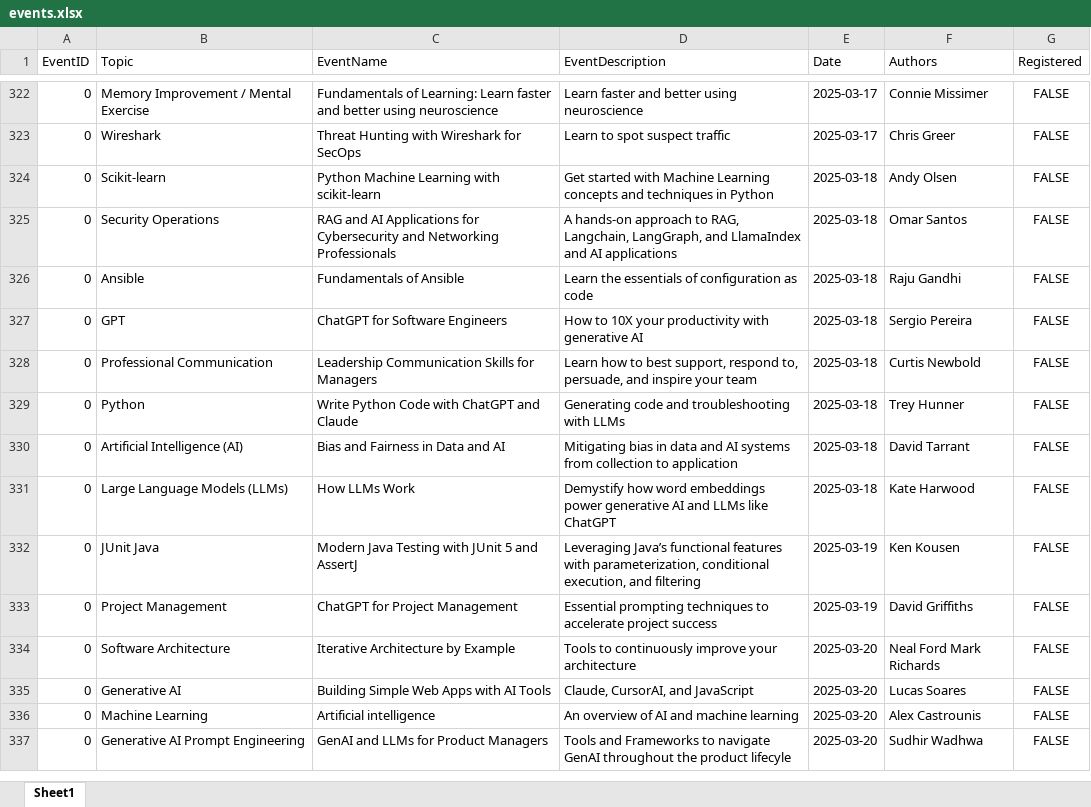
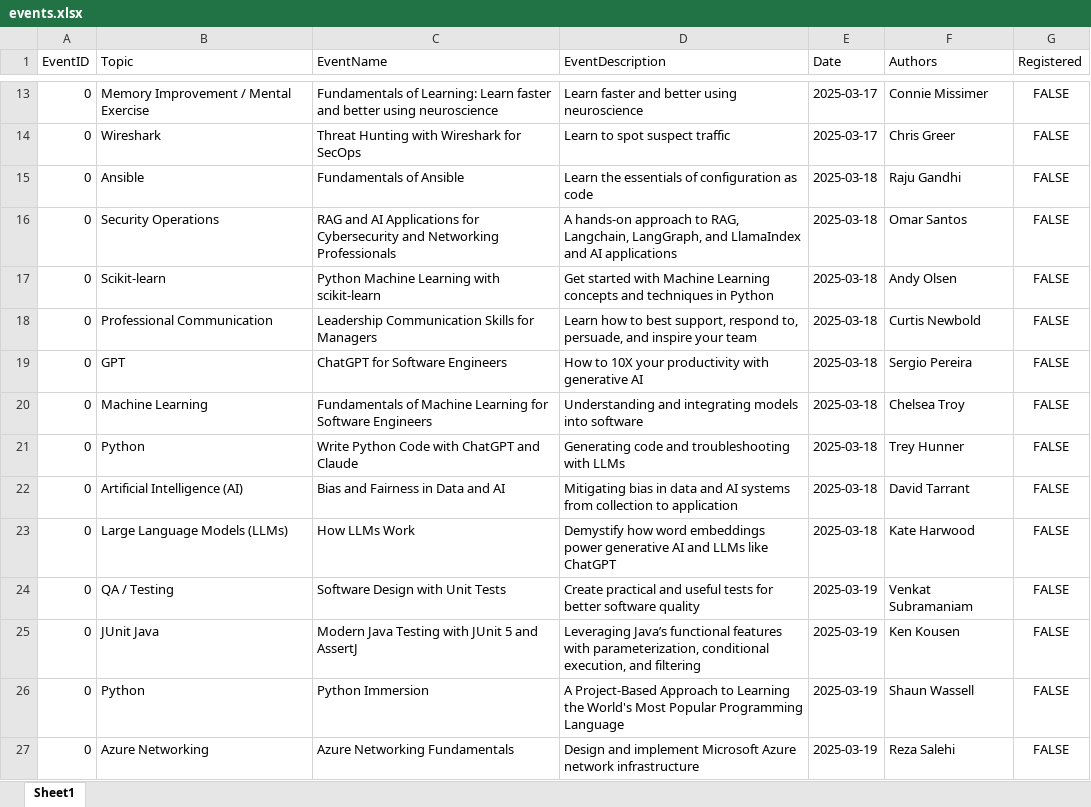
Before and after one commit to omasher/platform-live-videos, an Excel workbook: static/events.xlsx, sheet Sheet1, drawn as a sheet; only a part is shown, gaps mark what is left out; the shorter side is filled out with more unchanged rows; values as stored, in another font and other column widths than the file's, no borders; addresses are those after the commit; the diff covers the shown part only; the diff names each change by its address in the sheet, - before the commit and + after, or states it on an @@ line.

```diff
--- a/static/events.xlsx (sheet Sheet1)
+++ b/static/events.xlsx (sheet Sheet1)
@@ row 326 moved to row 15: 0 @@
@@ row 325 moved to row 16: 0 @@
+row 18: 0 | Professional Communication | Leadership Communication Skills for Managers | Learn how to best support, respond to, persuade, and inspire your team | 2025-03-18 | Curtis Newbold | FALSE
-B20 (Topic): Professional Communication
+B20 (Topic): Machine Learning
-C20 (EventName): Leadership Communication Skills for Managers
+C20 (EventName): Fundamentals of Machine Learning for Software Engineers
-D20 (EventDescription): Learn how to best support, respond to, persuade, and inspire your team
+D20 (EventDescription): Understanding and integrating models into software
-F20 (Authors): Curtis Newbold
+F20 (Authors): Chelsea Troy
+row 24: 0 | QA / Testing | Software Design with Unit Tests | Create practical and useful tests for better software quality | 2025-03-19 | Venkat Subramaniam | FALSE
+row 26: 0 | Python | Python Immersion | A Project-Based Approach to Learning the World's Most Popular Programming Language | 2025-03-19 | Shaun Wassell | FALSE
+row 27: 0 | Azure Networking | Azure Networking Fundamentals | Design and implement Microsoft Azure network infrastructure | 2025-03-19 | Reza Salehi | FALSE
```
Also changed, not shown: 20 added rows, 13 removed rows, 298 moved rows and 5 edited cells elsewhere in this sheet, formulas that keep their value, static/recordings.xlsx, 3 other files.
